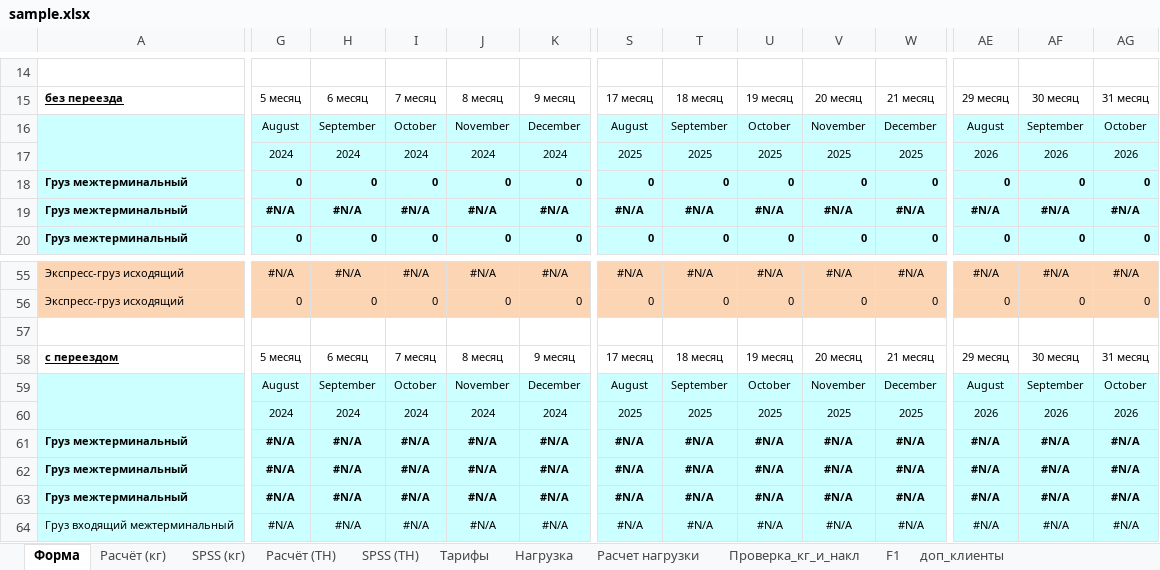
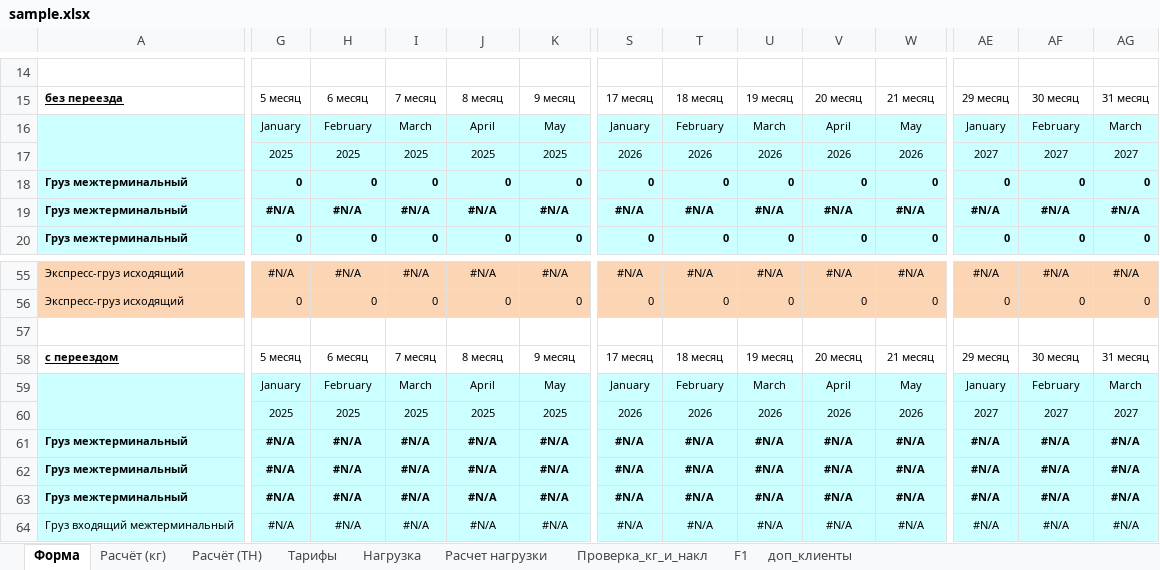
Before and after one commit to kikikita/AIDellina, an Excel workbook: samples/sample.xlsx, sheet Форма, drawn as a sheet; only a part is shown, gaps mark what is left out; values as stored, in another font and other column widths than the file's, no borders; charts and pictures not drawn; removed rows and columns are numbered as before the commit, all else as after; rows hold the shown columns only; the diff covers the shown part only; the diff names each change by its address in the sheet, - before the commit and + after, or states it on an @@ line.

```diff
--- a/samples/sample.xlsx (sheet Форма)
+++ b/samples/sample.xlsx (sheet Форма)
@@ sheet tab hidden: SPSS (кг) @@
@@ sheet tab hidden: SPSS (ТН) @@
-row 16:  | August | September | October | November | December | August | September | October | November | December | August | September | October
+row 16:  | January | February | March | April | May | January | February | March | April | May | January | February | March
-G17: 2024
+G17: 2025
-H17: 2024
+H17: 2025
-I17: 2024
+I17: 2025
-J17: 2024
+J17: 2025
-K17: 2024
+K17: 2025
-S17: 2025
+S17: 2026
-T17: 2025
+T17: 2026
-U17: 2025
+U17: 2026
-V17: 2025
+V17: 2026
-W17: 2025
+W17: 2026
-AE17: 2026
+AE17: 2027
-AF17: 2026
+AF17: 2027
-AG17: 2026
+AG17: 2027
-row 59:  | August | September | October | November | December | August | September | October | November | December | August | September | October
+row 59:  | January | February | March | April | May | January | February | March | April | May | January | February | March
-G60: 2024
+G60: 2025
-H60: 2024
+H60: 2025
-I60: 2024
+I60: 2025
-J60: 2024
+J60: 2025
-K60: 2024
+K60: 2025
-S60: 2025
+S60: 2026
-T60: 2025
+T60: 2026
-U60: 2025
+U60: 2026
-V60: 2025
+V60: 2026
-W60: 2025
+W60: 2026
-AE60: 2026
+AE60: 2027
-AF60: 2026
+AF60: 2027
-AG60: 2026
+AG60: 2027
```
Also changed, not shown: 5 edited cells elsewhere in this sheet, sheet доп_клиенты, sheet Расчёт (ТН), sheet Расчёт (кг), sheet F1, sheet Проверка_кг_и_накл, sheet Расчет нагрузки, formulas that keep their value, samples/days.xlsx, samples/sample_10.xlsx, 6 other files.
